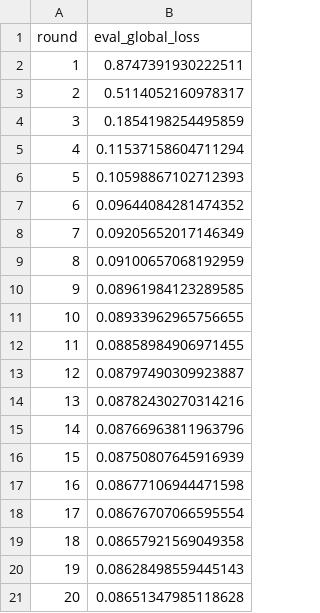
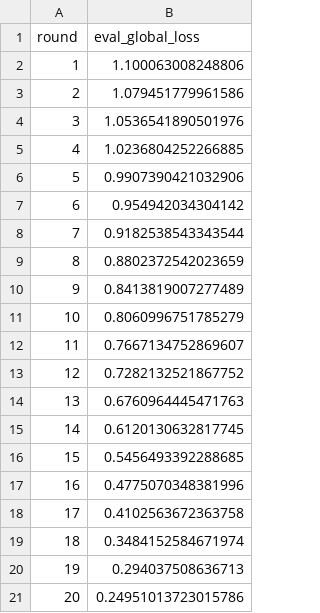
Before and after one commit to GabrielTalasso/log_ad_llm_fl, a CSV file: results_returning_model_loading.csv, drawn as a sheet.

Commit message:
uploading modifications and results

```diff
--- a/results_returning_model_loading.csv
+++ b/results_returning_model_loading.csv
@@ -1,21 +1,21 @@
 round,eval_global_loss
-1,0.8747391930222511
-2,0.5114052160978317
-3,0.1854198254495859
-4,0.11537158604711294
-5,0.10598867102712393
-6,0.09644084281474352
-7,0.09205652017146349
-8,0.09100657068192959
-9,0.08961984123289585
-10,0.08933962965756655
-11,0.08858984906971455
-12,0.08797490309923887
-13,0.08782430270314216
-14,0.08766963811963796
-15,0.08750807645916939
-16,0.08677106944471598
-17,0.08676707066595554
-18,0.08657921569049358
-19,0.08628498559445143
-20,0.08651347985118628
+1,1.100063008248806
+2,1.079451779961586
+3,1.0536541890501976
+4,1.0236804252266885
+5,0.9907390421032906
+6,0.954942034304142
+7,0.9182538543343544
+8,0.8802372542023659
+9,0.8413819007277489
+10,0.8060996751785279
+11,0.7667134752869607
+12,0.7282132521867752
+13,0.6760964445471763
+14,0.6120130632817745
+15,0.5456493392288685
+16,0.4775070348381996
+17,0.4102563672363758
+18,0.3484152584671974
+19,0.294037508636713
+20,0.24951013723015786
```
Also changed, not shown: 14 other files.
